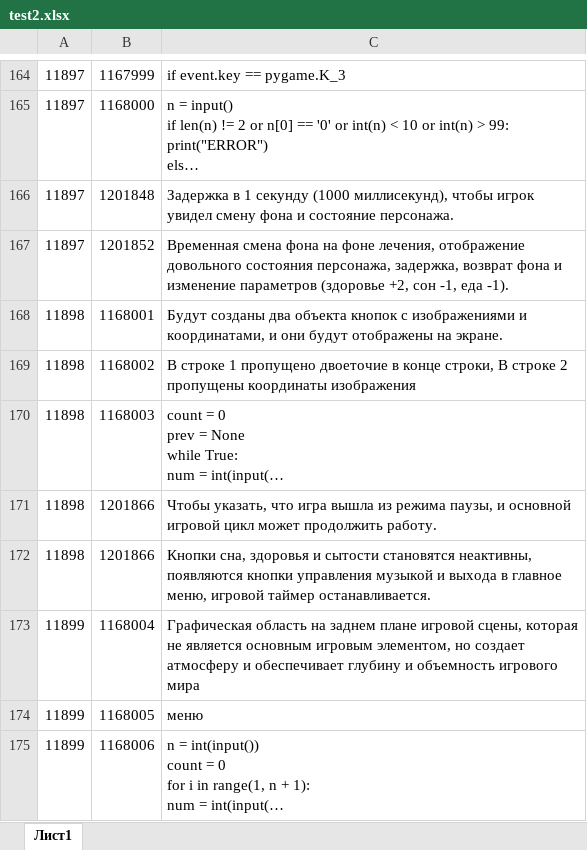
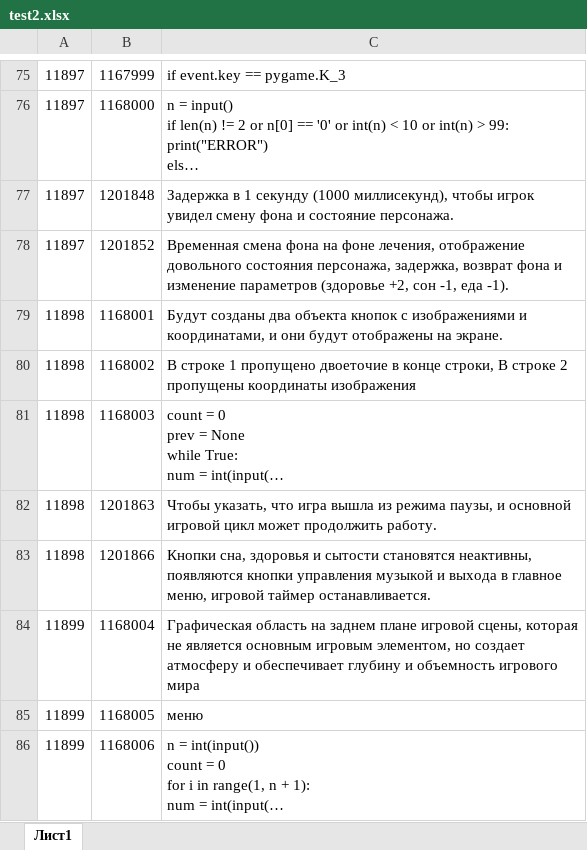
Before and after one commit to abakarovy/effective-rotary-phone, an Excel workbook: dist/test2.xlsx, sheet Лист1, drawn as a sheet; only a part is shown, gaps mark what is left out; long unchanged cells end in …; values as stored, in another font and other column widths than the file's, no borders; addresses are those after the commit; the diff covers the shown part only; the diff names each change by its address in the sheet, - before the commit and + after, or states it on an @@ line.

```diff
--- a/dist/test2.xlsx (sheet Лист1)
+++ b/dist/test2.xlsx (sheet Лист1)
-B82: 1201866
+B82: 1201863
```
Also changed, not shown: 89 removed rows and 1 edited cell elsewhere in this sheet, dist/test1.xlsx, dist/test3.xlsx, 32 other files.
